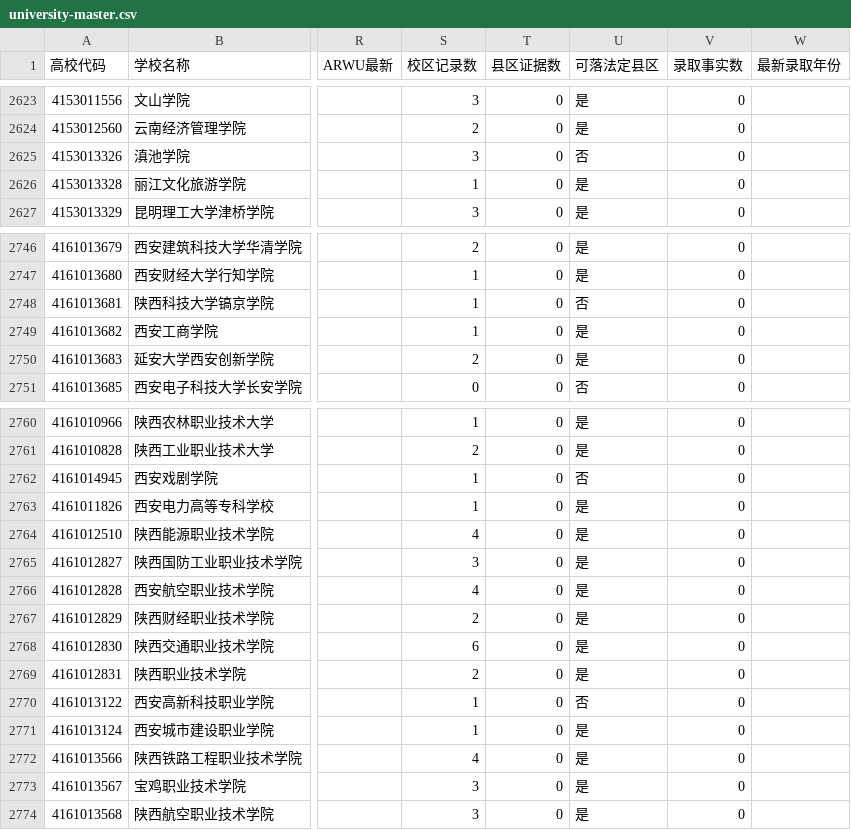
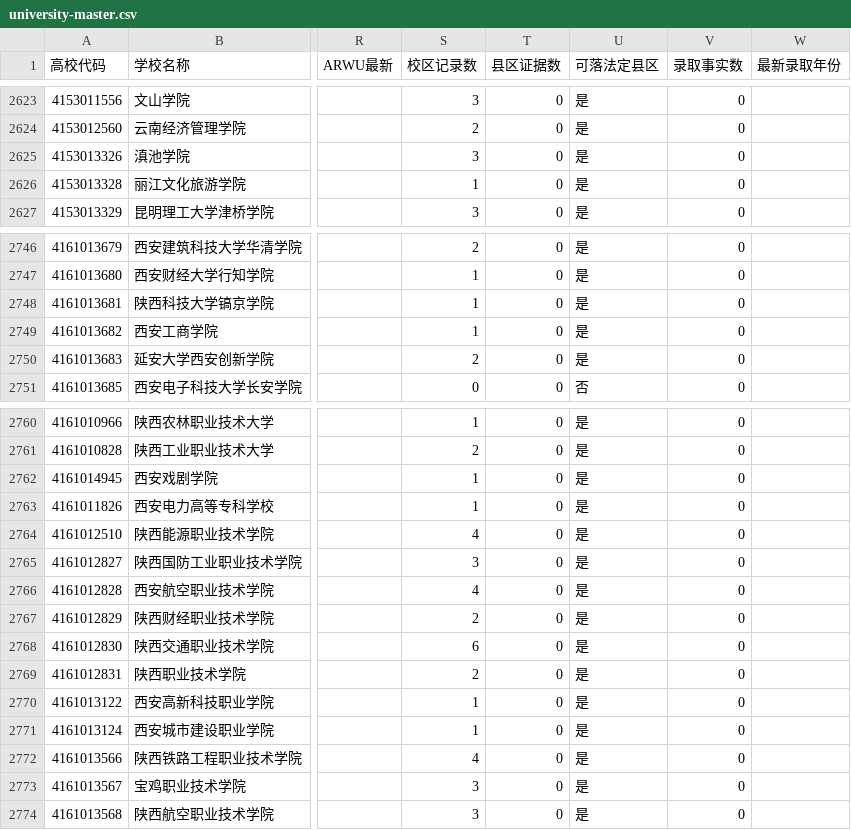
Before and after one commit to ProfessorZhi/china-university-atlas, a CSV file: reports/university-master.csv, drawn as a sheet; only a part is shown, gaps mark what is left out; the diff names each change by its address in the sheet, - before the commit and + after, or states it on an @@ line.

```diff
--- a/reports/university-master.csv
+++ b/reports/university-master.csv
-U2625 (可落法定县区): 否
+U2625 (可落法定县区): 是
-U2748 (可落法定县区): 否
+U2748 (可落法定县区): 是
-U2762 (可落法定县区): 否
+U2762 (可落法定县区): 是
-U2770 (可落法定县区): 否
+U2770 (可落法定县区): 是
```
Also changed, not shown: reports/city-only-schools.csv, reports/province-coverage.csv, 3 other files.
